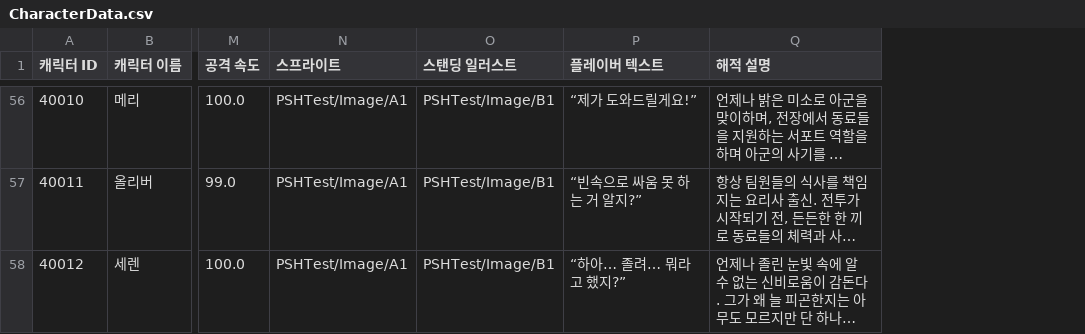
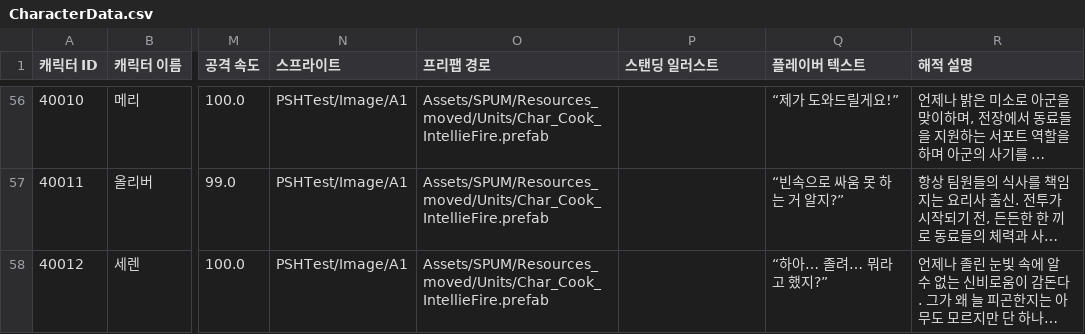
Before and after one commit to LingteaLuv/Enterprise, a CSV file: Assets/CSVData/CharacterData.csv, drawn as a sheet; only a part is shown, gaps mark what is left out; long unchanged cells end in …; addresses are those after the commit; the diff covers the shown part only; the diff names each change by its address in the sheet, - before the commit and + after, or states it on an @@ line.

```diff
--- a/Assets/CSVData/CharacterData.csv
+++ b/Assets/CSVData/CharacterData.csv
+column O (프리팹 경로), rows 56-58: all Assets/SPUM/Resources_moved/Units/Char_Cook_IntellieFire.prefab
-P56:P58 (스탠딩 일러스트): PSHTest/Image/B1
+P56:P58 (스탠딩 일러스트): (empty)
```
Also changed, not shown: 52 edited cells elsewhere in this file.
